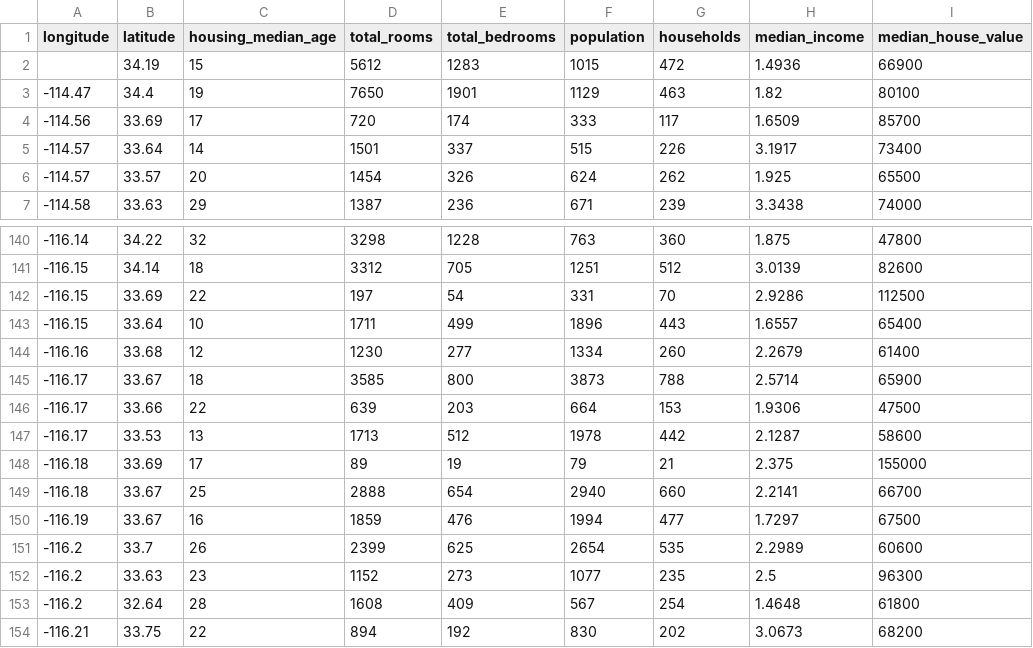
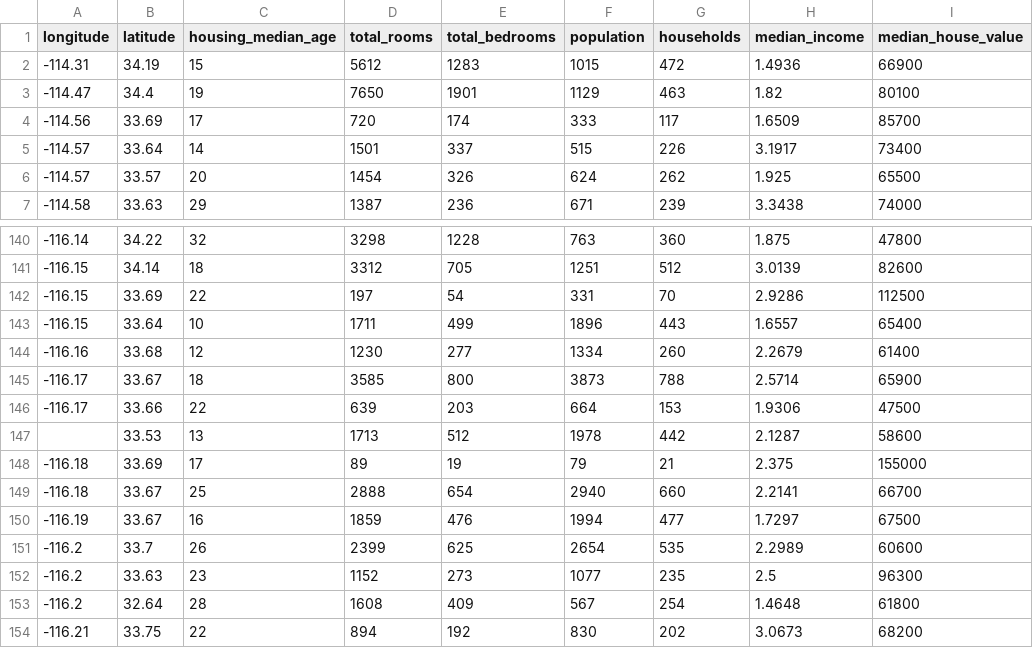
Before and after one commit to luxdolorosa/data_set, a CSV file: google/california_housing_train.csv, drawn as a sheet; only a part is shown, gaps mark what is left out.

Commit message:
init

```diff
--- a/google/california_housing_train.csv
+++ b/google/california_housing_train.csv
@@ -1,3 +1,3 @@
 longitude,latitude,housing_median_age,total_rooms,total_bedrooms,population,households,median_income,median_house_value
-,34.19,15,5612,1283,1015,472,1.4936,66900
+-114.31,34.19,15,5612,1283,1015,472,1.4936,66900
 -114.47,34.4,19,7650,1901,1129,463,1.82,80100
@@ -146,3 +146,3 @@ longitude,latitude,housing_median_age,total_rooms,total_bedrooms,population,hous
 -116.17,33.66,22,639,203,664,153,1.9306,47500
--116.17,33.53,13,1713,512,1978,442,2.1287,58600
+,33.53,13,1713,512,1978,442,2.1287,58600
 -116.18,33.69,17,89,19,79,21,2.375,155000
```
